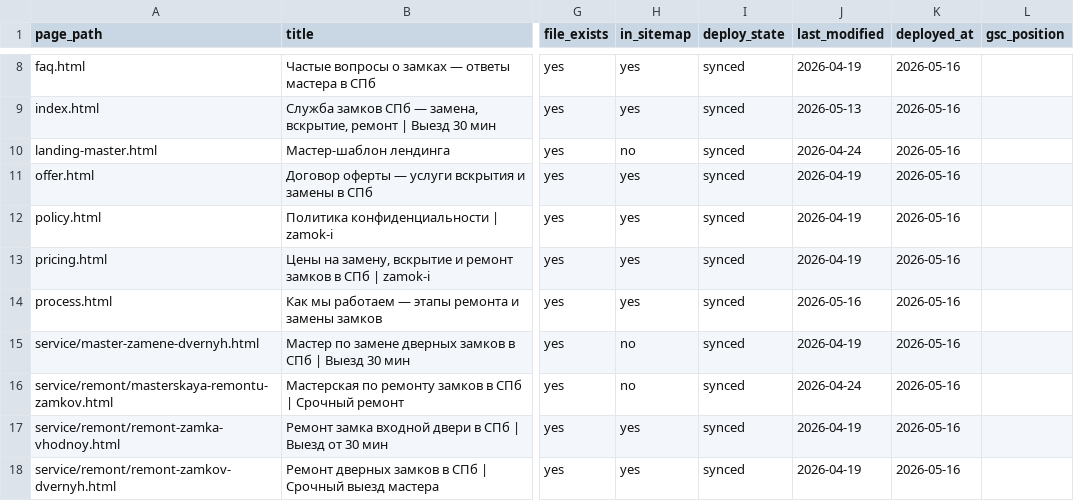
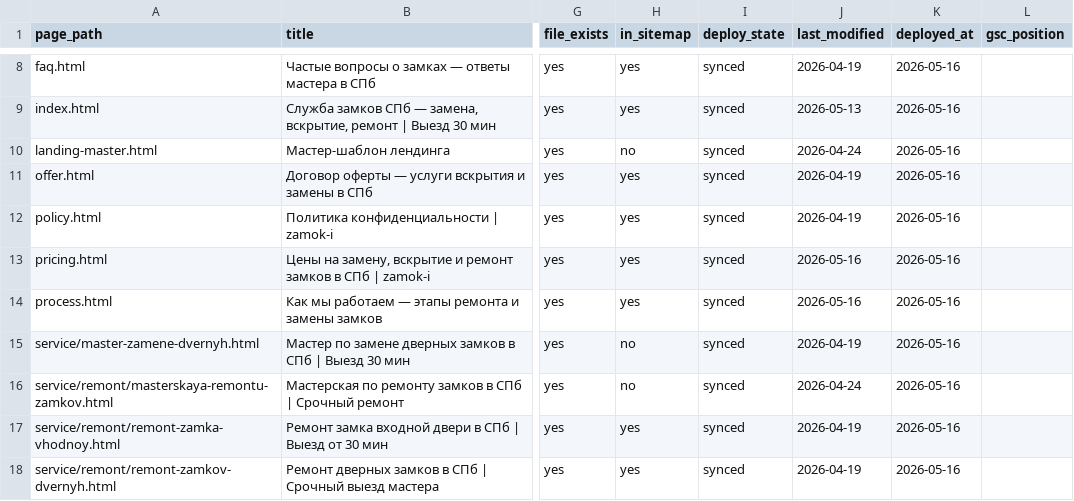
Before and after one commit to serfilgri/zamok-i, a CSV file: Doc/pages-tracker.csv, drawn as a sheet; only a part is shown, gaps mark what is left out; the diff names each change by its address in the sheet, - before the commit and + after, or states it on an @@ line.

```diff
--- a/Doc/pages-tracker.csv
+++ b/Doc/pages-tracker.csv
-J13 (last_modified): 2026-04-19
+J13 (last_modified): 2026-05-16
```
Also changed, not shown: 4 other files.
